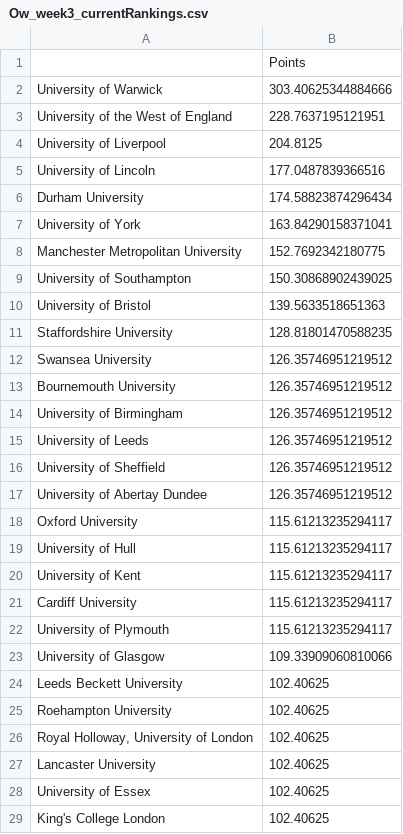
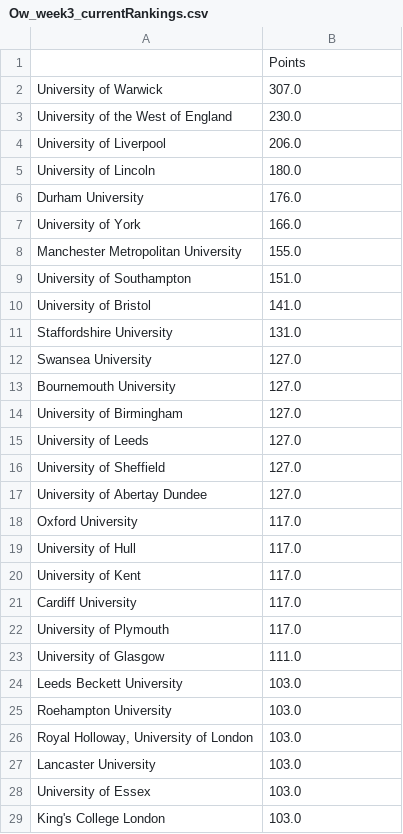
Before and after one commit to altpet/BUECTracker, a CSV file: data/Ow/Ow_week3_currentRankings.csv, drawn as a sheet; only a part is shown; the diff covers the shown part only.

```diff
--- a/data/Ow/Ow_week3_currentRankings.csv
+++ b/data/Ow/Ow_week3_currentRankings.csv
@@ -1,29 +1,29 @@
 ,Points
-University of Warwick,303.40625344884666
-University of the West of England,228.7637195121951
-University of Liverpool,204.8125
-University of Lincoln,177.0487839366516
-Durham University,174.58823874296434
-University of York,163.84290158371041
-Manchester Metropolitan University,152.7692342180775
-University of Southampton,150.30868902439025
-University of Bristol,139.5633518651363
-Staffordshire University,128.81801470588235
-Swansea University,126.35746951219512
-Bournemouth University,126.35746951219512
-University of Birmingham,126.35746951219512
-University of Leeds,126.35746951219512
-University of Sheffield,126.35746951219512
-University of Abertay Dundee,126.35746951219512
-Oxford University,115.61213235294117
-University of Hull,115.61213235294117
-University of Kent,115.61213235294117
-Cardiff University,115.61213235294117
-University of Plymouth,115.61213235294117
-University of Glasgow,109.33909060810066
-Leeds Beckett University,102.40625
-Roehampton University,102.40625
-"Royal Holloway, University of London",102.40625
-Lancaster University,102.40625
-University of Essex,102.40625
-King's College London,102.40625
+University of Warwick,307.0
+University of the West of England,230.0
+University of Liverpool,206.0
+University of Lincoln,180.0
+Durham University,176.0
+University of York,166.0
+Manchester Metropolitan University,155.0
+University of Southampton,151.0
+University of Bristol,141.0
+Staffordshire University,131.0
+Swansea University,127.0
+Bournemouth University,127.0
+University of Birmingham,127.0
+University of Leeds,127.0
+University of Sheffield,127.0
+University of Abertay Dundee,127.0
+Oxford University,117.0
+University of Hull,117.0
+University of Kent,117.0
+Cardiff University,117.0
+University of Plymouth,117.0
+University of Glasgow,111.0
+Leeds Beckett University,103.0
+Roehampton University,103.0
+"Royal Holloway, University of London",103.0
+Lancaster University,103.0
+University of Essex,103.0
+King's College London,103.0
```
Also changed, not shown: 46 edited cells elsewhere in this file, data/CS/CS_week3_currentRankings.csv, data/LOL/LOL_week3_currentRankings.csv, 24 other files.
